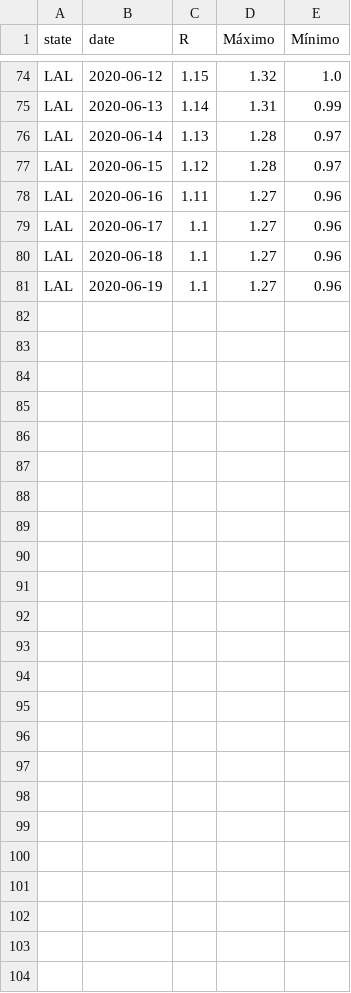
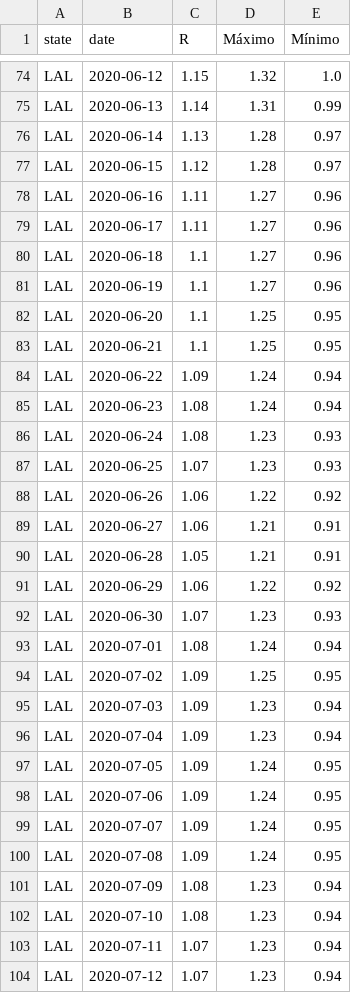
Before and after one commit to GenyLeong/rt-covid, a CSV file: final_results_lal.csv, drawn as a sheet; only a part is shown, gaps mark what is left out.

```diff
--- a/final_results_lal.csv
+++ b/final_results_lal.csv
@@ -78,4 +78,27 @@ LAL,2020-06-15,1.12,1.28,0.97
 LAL,2020-06-16,1.11,1.27,0.96
-LAL,2020-06-17,1.1,1.27,0.96
+LAL,2020-06-17,1.11,1.27,0.96
 LAL,2020-06-18,1.1,1.27,0.96
 LAL,2020-06-19,1.1,1.27,0.96
+LAL,2020-06-20,1.1,1.25,0.95
+LAL,2020-06-21,1.1,1.25,0.95
+LAL,2020-06-22,1.09,1.24,0.94
+LAL,2020-06-23,1.08,1.24,0.94
+LAL,2020-06-24,1.08,1.23,0.93
+LAL,2020-06-25,1.07,1.23,0.93
+LAL,2020-06-26,1.06,1.22,0.92
+LAL,2020-06-27,1.06,1.21,0.91
+LAL,2020-06-28,1.05,1.21,0.91
+LAL,2020-06-29,1.06,1.22,0.92
+LAL,2020-06-30,1.07,1.23,0.93
+LAL,2020-07-01,1.08,1.24,0.94
+LAL,2020-07-02,1.09,1.25,0.95
+LAL,2020-07-03,1.09,1.23,0.94
+LAL,2020-07-04,1.09,1.23,0.94
+LAL,2020-07-05,1.09,1.24,0.95
+LAL,2020-07-06,1.09,1.24,0.95
+LAL,2020-07-07,1.09,1.24,0.95
+LAL,2020-07-08,1.09,1.24,0.95
+LAL,2020-07-09,1.08,1.23,0.94
+LAL,2020-07-10,1.08,1.23,0.94
+LAL,2020-07-11,1.07,1.23,0.94
+LAL,2020-07-12,1.07,1.23,0.94
```
Also changed, not shown: final_results_are.csv, final_results_huv.csv, 25 other files.
